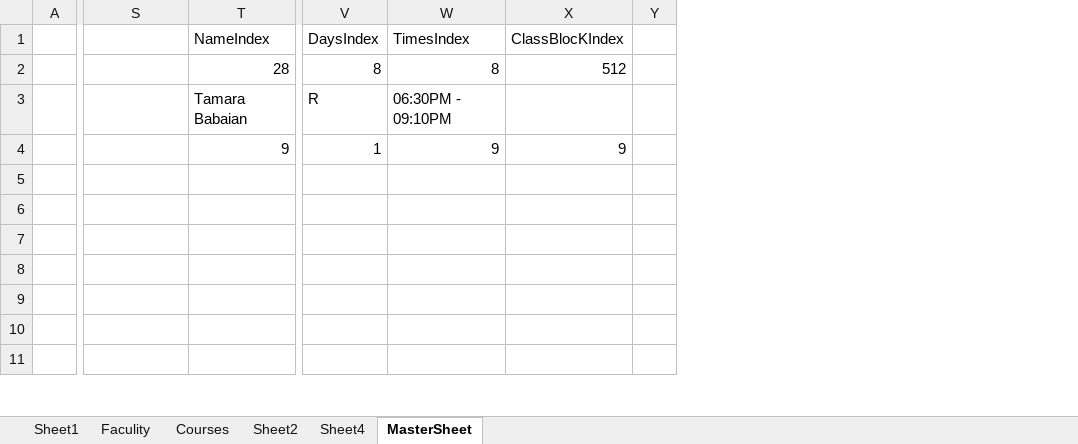
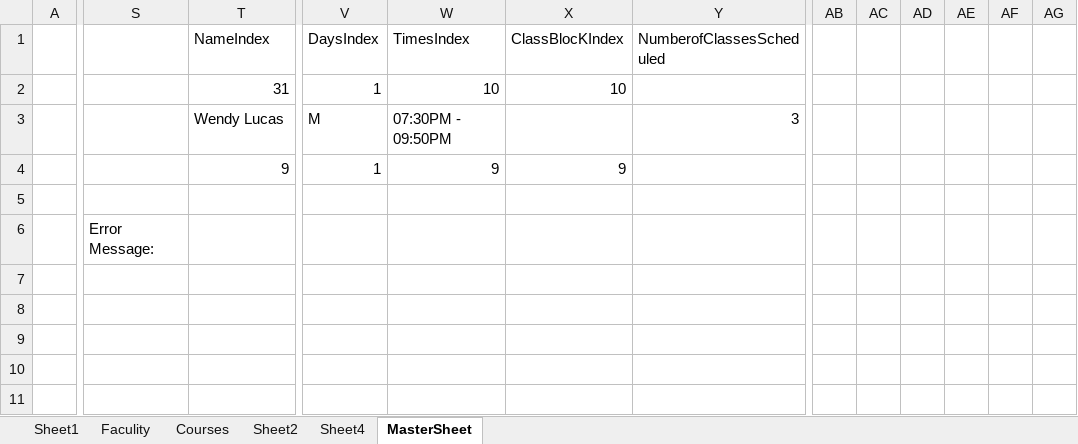
Before and after one commit to CS620-Diamonds/Project-Repo, an Excel workbook: GLM-testexcel.xlsm, sheet MasterSheet, drawn as a sheet; only a part is shown, gaps mark what is left out; values as stored, in another font and other column widths than the file's, no borders; charts and pictures not drawn; removed rows and columns are numbered as before the commit, all else as after; the diff covers the shown part only; the diff names each change by its address in the sheet, - before the commit and + after, or states it on an @@ line.

Commit message:
Add files via upload
updated.

```diff
--- a/GLM-testexcel.xlsm (sheet MasterSheet)
+++ b/GLM-testexcel.xlsm (sheet MasterSheet)
-column Y, empty
+column Y (NumberofClassesScheduled), row 3: 3
+column AB, empty
+column AC, empty
+column AD, empty
+column AE, empty
+column AF, empty
+column AG, empty
-T2 (NameIndex): 28
+T2 (NameIndex): 31
-V2 (DaysIndex): 8
+V2 (DaysIndex): 1
-W2 (TimesIndex): 8
+W2 (TimesIndex): 10
-X2 (ClassBlocKIndex): 512
+X2 (ClassBlocKIndex): 10
-T3 (NameIndex): Tamara Babaian
+T3 (NameIndex): Wendy Lucas
-V3 (DaysIndex): R
+V3 (DaysIndex): M
-W3 (TimesIndex): 06:30PM - 09:10PM
+W3 (TimesIndex): 07:30PM - 09:50PM
-S6: (empty)
+S6: Error Message:
```
Also changed, not shown: 13 added rows, 12 removed rows, 1 added column and 6 edited cells elsewhere in this sheet, sheet Sheet1, formulas that keep their value, charts or pictures.
